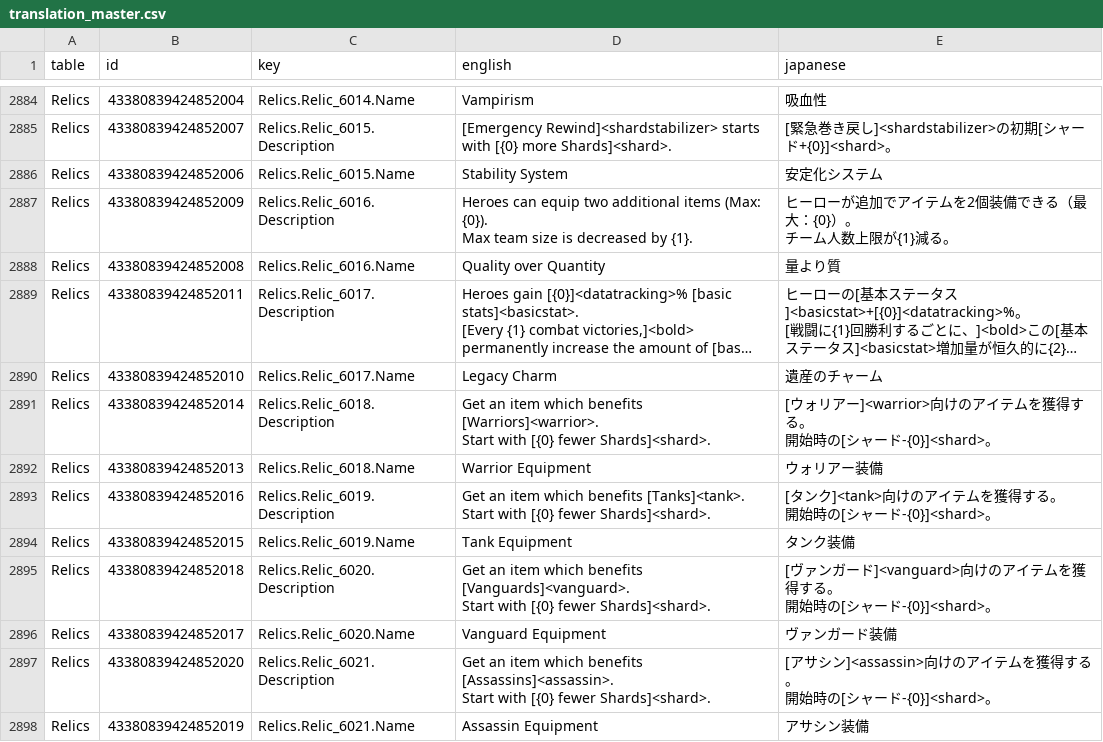
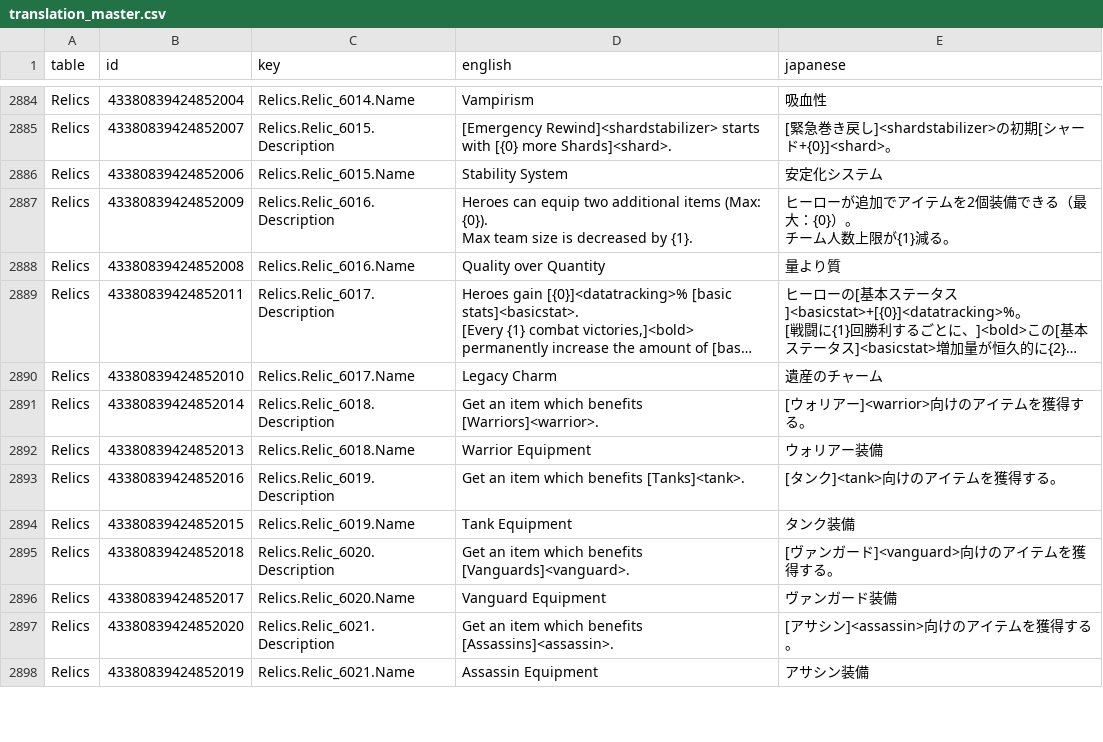
Before and after one commit to tomate045/Guildrun-Japanese-Mod, a CSV file: data/translation_master.csv, drawn as a sheet; only a part is shown, gaps mark what is left out; long unchanged cells end in …; ↵ is a line break in a cell; the diff covers the shown part only; the diff names each change by its address in the sheet, - before the commit and + after, or states it on an @@ line.

Commit message:
Stage app 0.4.17 / data 1.0.16 / package 0.4.15

```diff
--- a/data/translation_master.csv
+++ b/data/translation_master.csv
-D2891 (english): …benefits [Warriors]<warrior>. ↵ Start with [{0} fewer Shards]<shard>.
+D2891 (english): …benefits [Warriors]<warrior>.
-E2891 (japanese): [ウォリアー]<warrior>向けのアイテムを獲得する。 ↵ 開始時の[シャード-{0}]<shard>。
+E2891 (japanese): [ウォリアー]<warrior>向けのアイテムを獲得する。
-D2893 (english): …benefits [Tanks]<tank>. ↵ Start with [{0} fewer Shards]<shard>.
+D2893 (english): …benefits [Tanks]<tank>.
-E2893 (japanese): [タンク]<tank>向けのアイテムを獲得する。 ↵ 開始時の[シャード-{0}]<shard>。
+E2893 (japanese): [タンク]<tank>向けのアイテムを獲得する。
-D2895 (english): …benefits [Vanguards]<vanguard>. ↵ Start with [{0} fewer Shards]<shard>.
+D2895 (english): …benefits [Vanguards]<vanguard>.
-E2895 (japanese): [ヴァンガード]<vanguard>向けのアイテムを獲得する。 ↵ 開始時の[シャード-{0}]<shard>。
+E2895 (japanese): [ヴァンガード]<vanguard>向けのアイテムを獲得する。
-D2897 (english): …benefits [Assassins]<assassin>. ↵ Start with [{0} fewer Shards]<shard>.
+D2897 (english): …benefits [Assassins]<assassin>.
-E2897 (japanese): [アサシン]<assassin>向けのアイテムを獲得する。 ↵ 開始時の[シャード-{0}]<shard>。
+E2897 (japanese): [アサシン]<assassin>向けのアイテムを獲得する。
```
Also changed, not shown: 36 edited cells elsewhere in this file, 3 other files.
